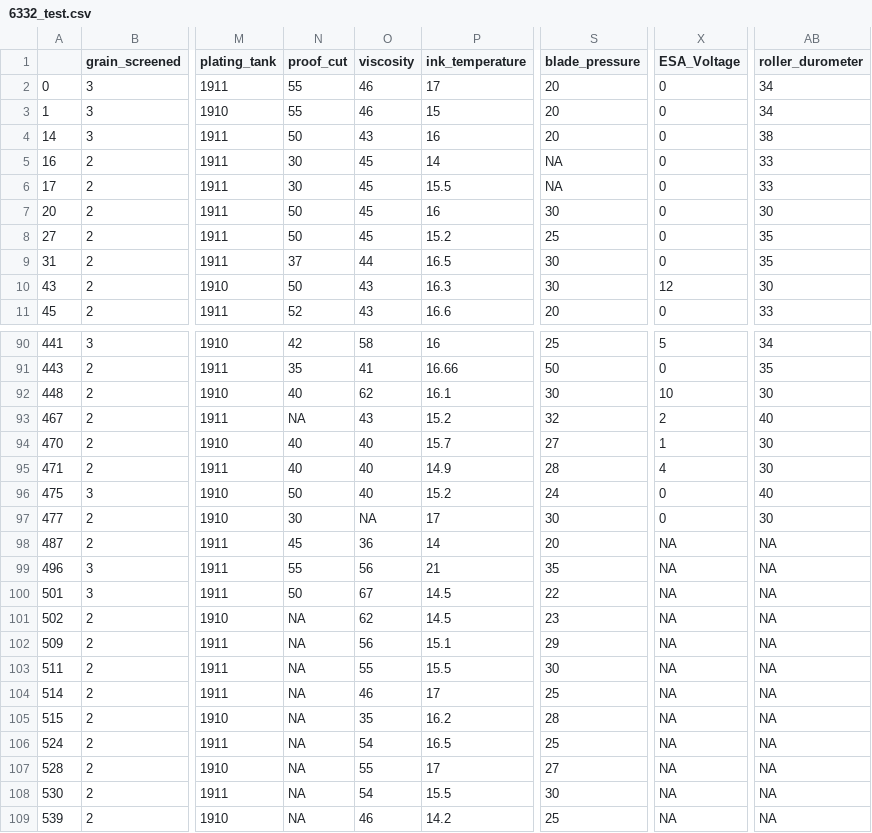
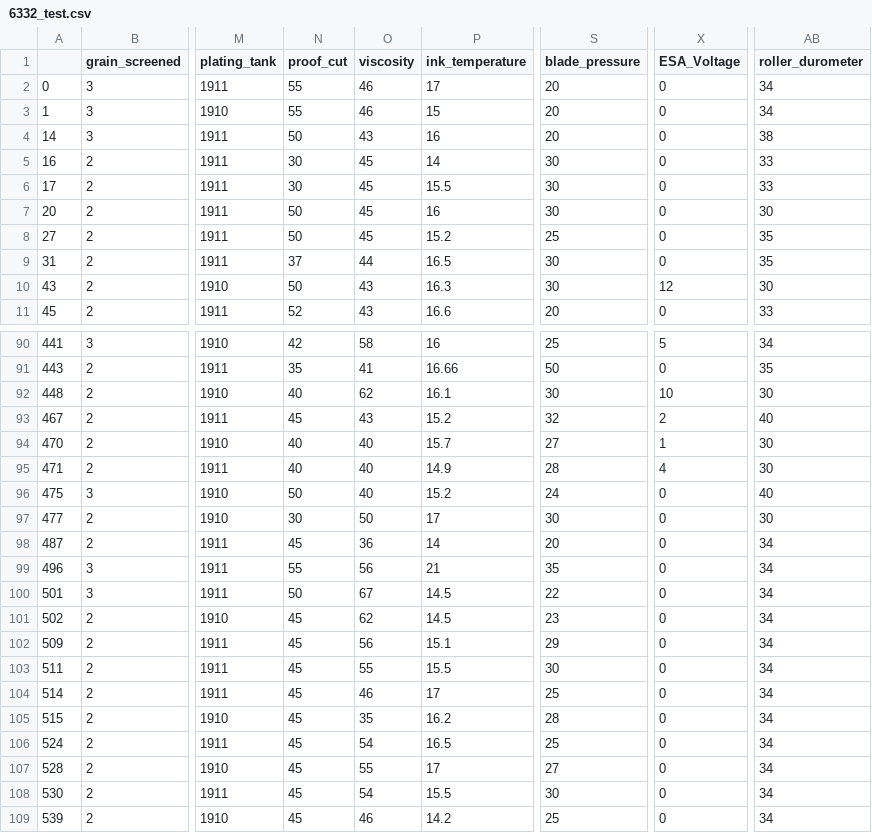
Before and after one commit to arctickey/WB_PD2, a CSV file: imputed_data/median/6332_test.csv, drawn as a sheet; only a part is shown, gaps mark what is left out; the diff covers the shown part only; the diff names each change by its address in the sheet, - before the commit and + after, or states it on an @@ line.

```diff
--- a/imputed_data/median/6332_test.csv
+++ b/imputed_data/median/6332_test.csv
-S5:S6 (blade_pressure): NA
+S5:S6 (blade_pressure): 30
-N93 (proof_cut): NA
+N93 (proof_cut): 45
-O97 (viscosity): NA
+O97 (viscosity): 50
-X98:X109 (ESA_Voltage): NA
+X98:X109 (ESA_Voltage): 0
-AB98:AB109 (roller_durometer): NA
+AB98:AB109 (roller_durometer): 34
-N101:N109 (proof_cut): NA
+N101:N109 (proof_cut): 45
```
Also changed, not shown: 18 edited cells elsewhere in this file, imputed_data/median/6332_train.csv, wyniki_csv/filip_mediana.csv.
